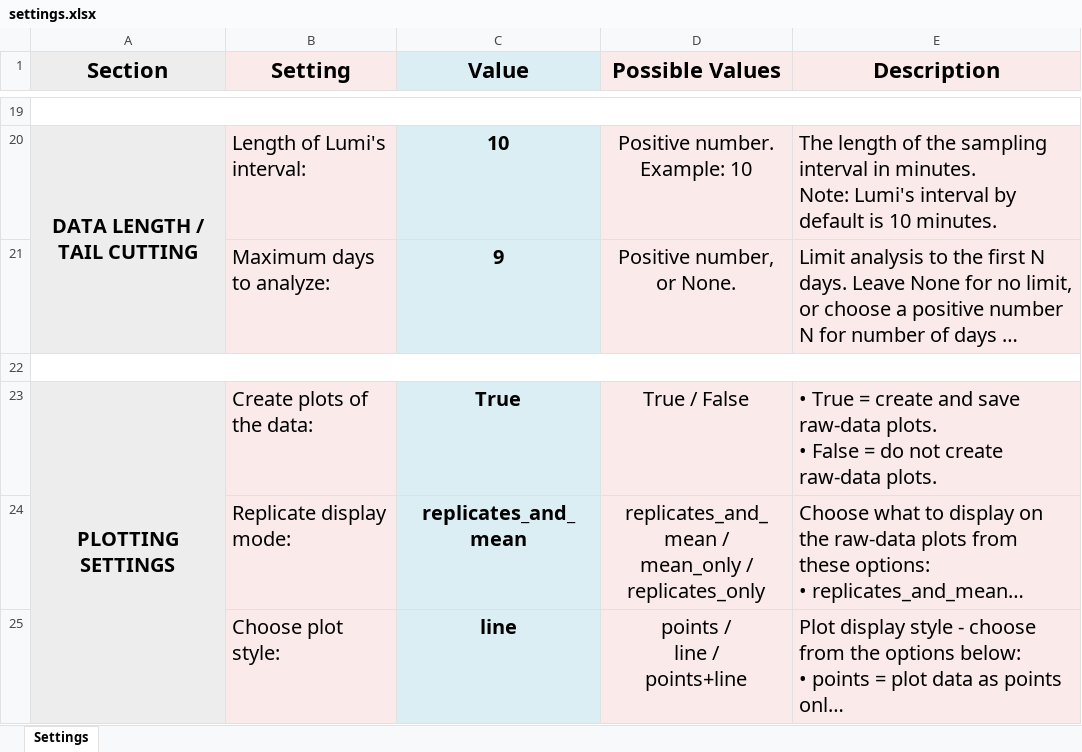
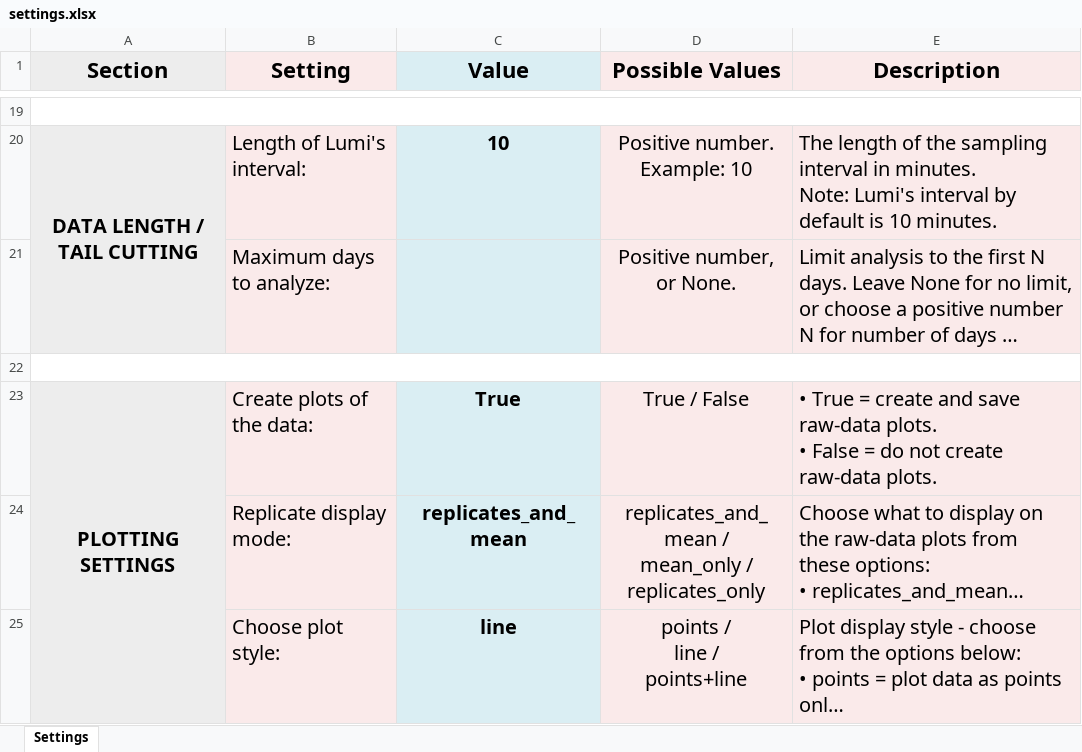
Before and after one commit to yuvalabeles/PyLumi, an Excel workbook: settings.xlsx, sheet Settings, drawn as a sheet; only a part is shown, gaps mark what is left out; long unchanged cells end in …; values as stored, in another font and other column widths than the file's, no borders; the diff covers the shown part only; the diff names each change by its address in the sheet, - before the commit and + after, or states it on an @@ line.

Commit message:
Reset the settings file

```diff
--- a/settings.xlsx (sheet Settings)
+++ b/settings.xlsx (sheet Settings)
-C21 (Value): 9
+C21 (Value): (empty)
```
Also changed, not shown: 5 edited cells elsewhere in this sheet.
